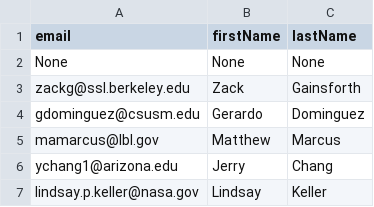
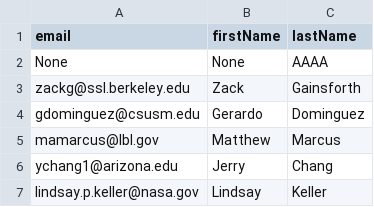
Before and after one commit to ZGainsforth/Bundlizer, a CSV file: Config/People.csv, drawn as a sheet.

```diff
--- a/Config/People.csv
+++ b/Config/People.csv
@@ -1,3 +1,3 @@
 "email","firstName","lastName"
-"None","None","None"
+"None","None","AAAA"
 "zackg@ssl.berkeley.edu","Zack","Gainsforth"
```
Also changed, not shown: 3 other files.
